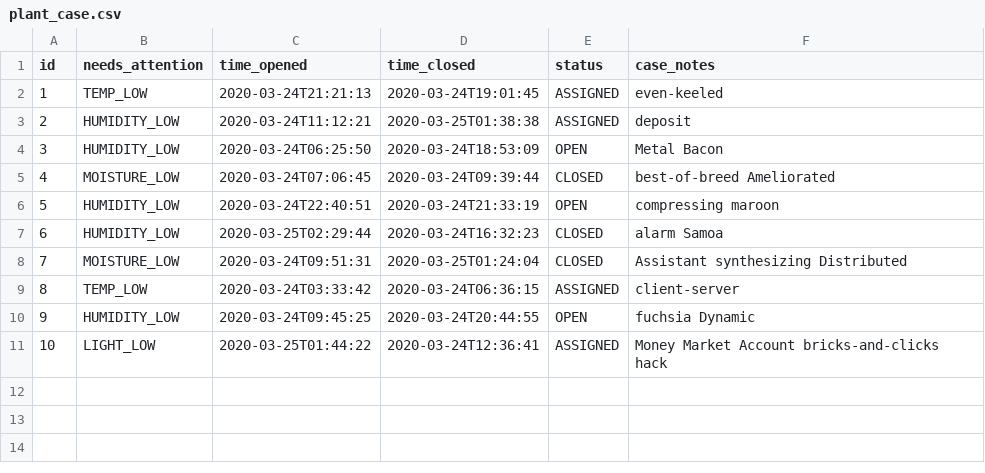
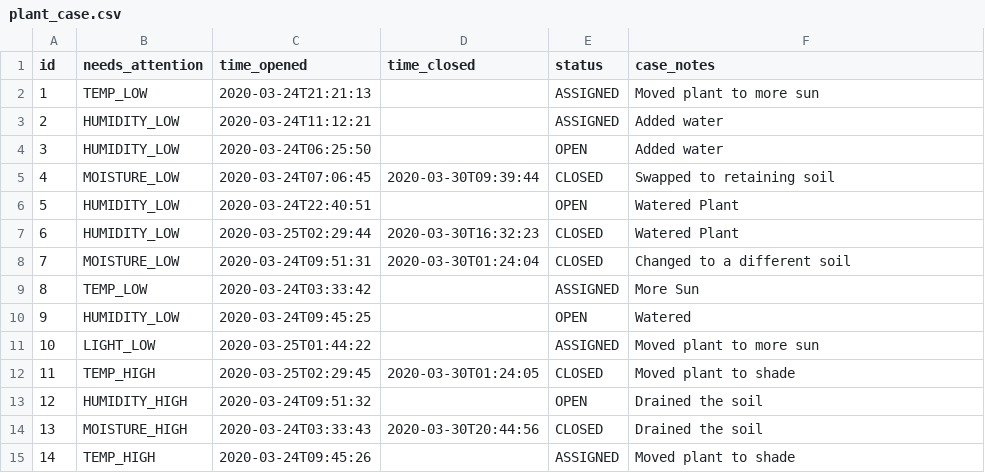
Before and after one commit to s3664421/BLTS, a CSV file: main/src/main/resources/config/liquibase/fake-data/plant_case.csv, drawn as a sheet.

```diff
--- a/main/src/main/resources/config/liquibase/fake-data/plant_case.csv
+++ b/main/src/main/resources/config/liquibase/fake-data/plant_case.csv
@@ -1,11 +1,15 @@
 id;needs_attention;time_opened;time_closed;status;case_notes
-1;TEMP_LOW;2020-03-24T21:21:13;2020-03-24T19:01:45;ASSIGNED;even-keeled
-2;HUMIDITY_LOW;2020-03-24T11:12:21;2020-03-25T01:38:38;ASSIGNED;deposit
-3;HUMIDITY_LOW;2020-03-24T06:25:50;2020-03-24T18:53:09;OPEN;Metal Bacon
-4;MOISTURE_LOW;2020-03-24T07:06:45;2020-03-24T09:39:44;CLOSED;best-of-breed Ameliorated
-5;HUMIDITY_LOW;2020-03-24T22:40:51;2020-03-24T21:33:19;OPEN;compressing maroon
-6;HUMIDITY_LOW;2020-03-25T02:29:44;2020-03-24T16:32:23;CLOSED;alarm Samoa
-7;MOISTURE_LOW;2020-03-24T09:51:31;2020-03-25T01:24:04;CLOSED;Assistant synthesizing Distributed
-8;TEMP_LOW;2020-03-24T03:33:42;2020-03-24T06:36:15;ASSIGNED;client-server
-9;HUMIDITY_LOW;2020-03-24T09:45:25;2020-03-24T20:44:55;OPEN;fuchsia Dynamic
-10;LIGHT_LOW;2020-03-25T01:44:22;2020-03-24T12:36:41;ASSIGNED;Money Market Account bricks-and-clicks hack
+1;TEMP_LOW;2020-03-24T21:21:13;;ASSIGNED;Moved plant to more sun
+2;HUMIDITY_LOW;2020-03-24T11:12:21;;ASSIGNED;Added water
+3;HUMIDITY_LOW;2020-03-24T06:25:50;;OPEN;Added water
+4;MOISTURE_LOW;2020-03-24T07:06:45;2020-03-30T09:39:44;CLOSED;Swapped to retaining soil
+5;HUMIDITY_LOW;2020-03-24T22:40:51;;OPEN;Watered Plant
+6;HUMIDITY_LOW;2020-03-25T02:29:44;2020-03-30T16:32:23;CLOSED;Watered Plant
+7;MOISTURE_LOW;2020-03-24T09:51:31;2020-03-30T01:24:04;CLOSED;Changed to a different soil
+8;TEMP_LOW;2020-03-24T03:33:42;;ASSIGNED;More Sun
+9;HUMIDITY_LOW;2020-03-24T09:45:25;;OPEN;Watered
+10;LIGHT_LOW;2020-03-25T01:44:22;;ASSIGNED;Moved plant to more sun
+11;TEMP_HIGH;2020-03-25T02:29:45;2020-03-30T01:24:05;CLOSED;Moved plant to shade
+12;HUMIDITY_HIGH;2020-03-24T09:51:32;;OPEN;Drained the soil
+13;MOISTURE_HIGH;2020-03-24T03:33:43;2020-03-30T20:44:56;CLOSED;Drained the soil
+14;TEMP_HIGH;2020-03-24T09:45:26;;ASSIGNED;Moved plant to shade
```
Also changed, not shown: main/src/main/resources/config/liquibase/fake-data/customer.csv, main/src/main/resources/config/liquibase/fake-data/data_reading.csv, 2 other files.
